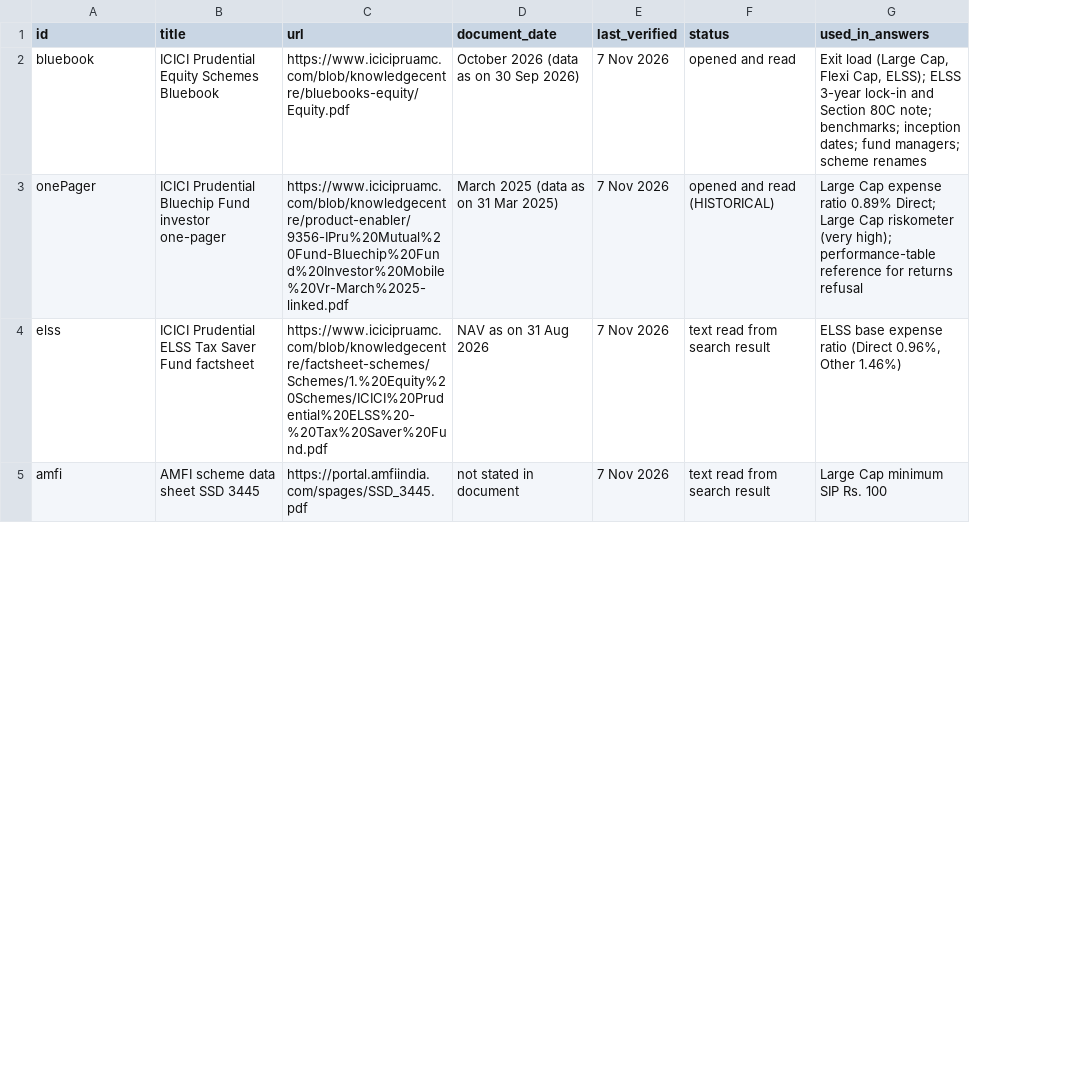
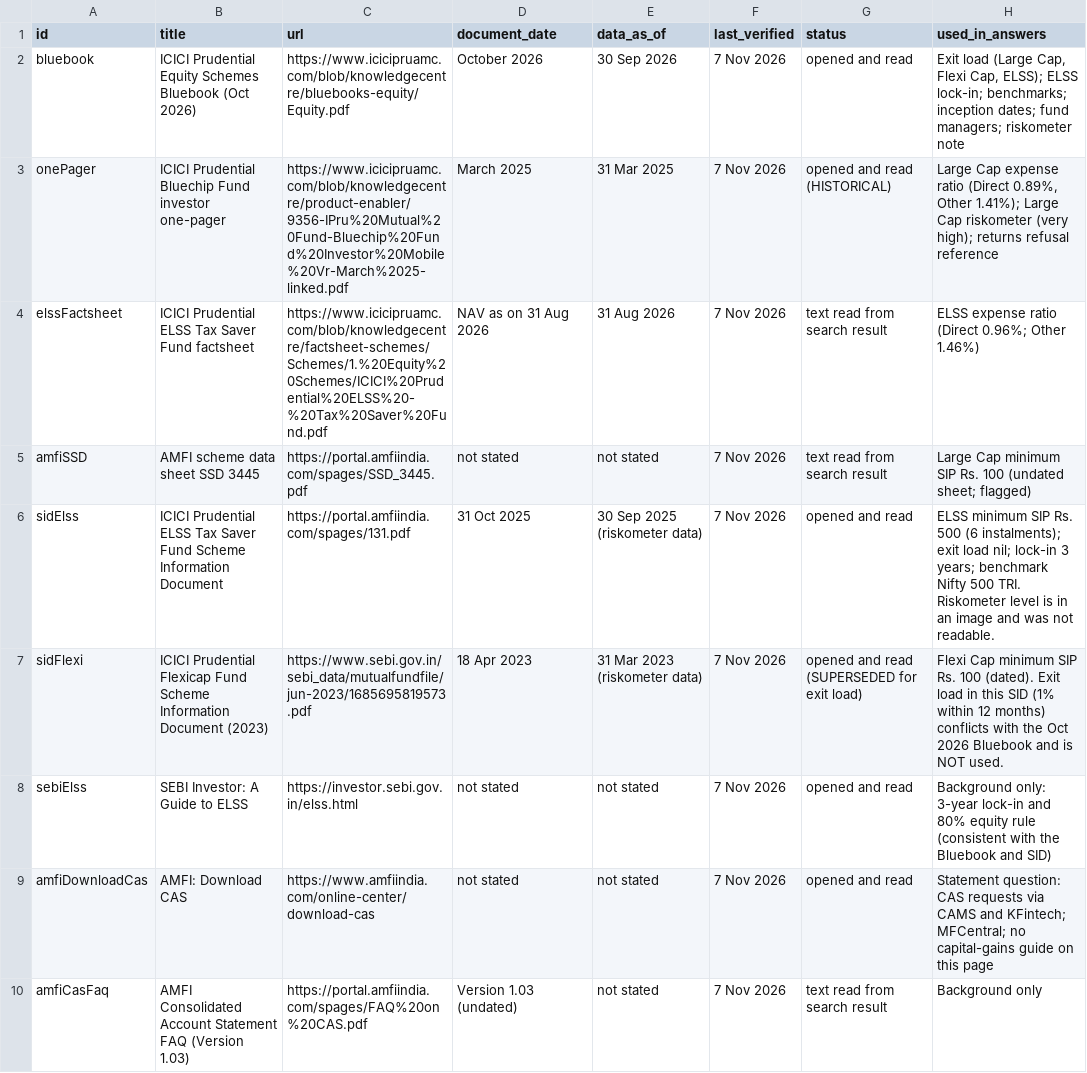
Before and after one commit to BarhateSanket/Fundfacts-AI, a CSV file: sources.csv, drawn as a sheet; only a part is shown; addresses are those after the commit; the diff covers the shown part only; the diff names each change by its address in the sheet, - before the commit and + after, or states it on an @@ line.

Commit message:
Revise sources.csv with new data structure and entries
Updated sources.csv to include additional columns and revised entries.

```diff
--- a/sources.csv
+++ b/sources.csv
+column E (data_as_of), rows 2-5: 30 Sep 2026 | 31 Mar 2025 | 31 Aug 2026 | not stated
-B2 (title): …Schemes Bluebook
+B2 (title): …Schemes Bluebook (Oct 2026)
-D2 (document_date): October 2026 (data as on 30 Sep 2026)
+D2 (document_date): October 2026
-H2 (used_in_answers): …ELSS); ELSS 3-year lock-in and Section 80C note; benchmarks; inception dates; fund managers; scheme renames
+H2 (used_in_answers): …ELSS); ELSS lock-in; benchmarks; inception dates; fund managers; riskometer note
-D3 (document_date): March 2025 (data as on 31 Mar 2025)
+D3 (document_date): March 2025
-H3 (used_in_answers): …expense ratio 0.89% Direct; Large Cap riskometer (very high); performance-table reference for returns refusal
+H3 (used_in_answers): …expense ratio (Direct 0.89%, Other 1.41%); Large Cap riskometer (very high); returns refusal reference
-A4 (id): elss
+A4 (id): elssFactsheet
-H4 (used_in_answers): ELSS base expense ratio (Direct 0.96%, Other 1.46%)
+H4 (used_in_answers): ELSS expense ratio (Direct 0.96%; Other 1.46%)
-A5 (id): amfi
+A5 (id): amfiSSD
-D5 (document_date): not stated in document
+D5 (document_date): not stated
-H5 (used_in_answers): Large Cap minimum SIP Rs. 100
+H5 (used_in_answers): Large Cap minimum SIP Rs. 100 (undated sheet; flagged)
+row 6: sidElss | ICICI Prudential ELSS Tax Saver Fund Scheme Information Document | https://portal.amfiindia.com/spages/131.pdf | 31 Oct 2025 | 30 Sep 2025 (riskometer data) | 7 Nov 2026 | opened and read | ELSS minimum SIP Rs. 500 (6 instalments); exit load nil; lock-in 3 years; benchmark Nifty 500 TRI. Riskometer level is in an image and was not readable.
+row 7: sidFlexi | ICICI Prudential Flexicap Fund Scheme Information Document (2023) | https://www.sebi.gov.in/sebi_data/mutualfundfile/jun-2023/1685695819573.pdf | 18 Apr 2023 | 31 Mar 2023 (riskometer data) | 7 Nov 2026 | opened and read (SUPERSEDED for exit load) | Flexi Cap minimum SIP Rs. 100 (dated). Exit load in this SID (1% within 12 months) conflicts with the Oct 2026 Bluebook and is NOT used.
+row 8: sebiElss | SEBI Investor: A Guide to ELSS | https://investor.sebi.gov.in/elss.html | not stated | not stated | 7 Nov 2026 | opened and read | Background only: 3-year lock-in and 80% equity rule (consistent with the Bluebook and SID)
+row 9: amfiDownloadCas | AMFI: Download CAS | https://www.amfiindia.com/online-center/download-cas | not stated | not stated | 7 Nov 2026 | opened and read | Statement question: CAS requests via CAMS and KFintech; MFCentral; no capital-gains guide on this page
+row 10: amfiCasFaq | AMFI Consolidated Account Statement FAQ (Version 1.03) | https://portal.amfiindia.com/spages/FAQ%20on%20CAS.pdf | Version 1.03 (undated) | not stated | 7 Nov 2026 | text read from search result | Background only
```
Also changed, not shown: 5 added rows, 2 removed rows and 7 edited cells elsewhere in this file.
